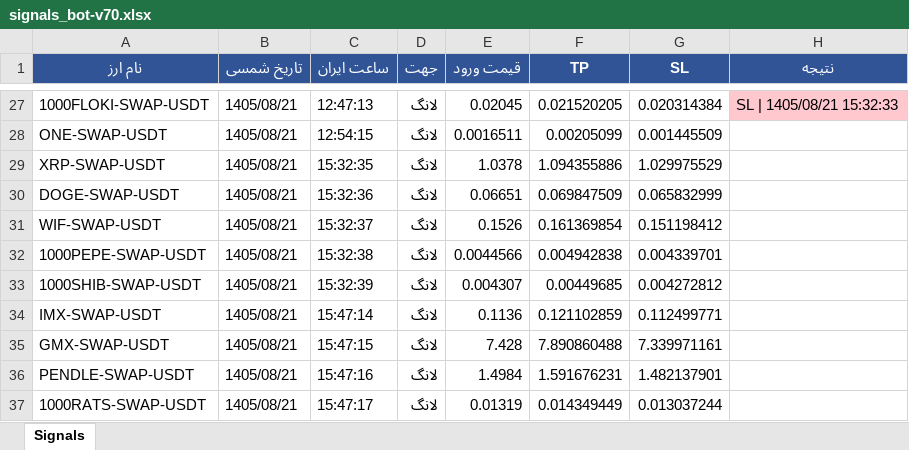
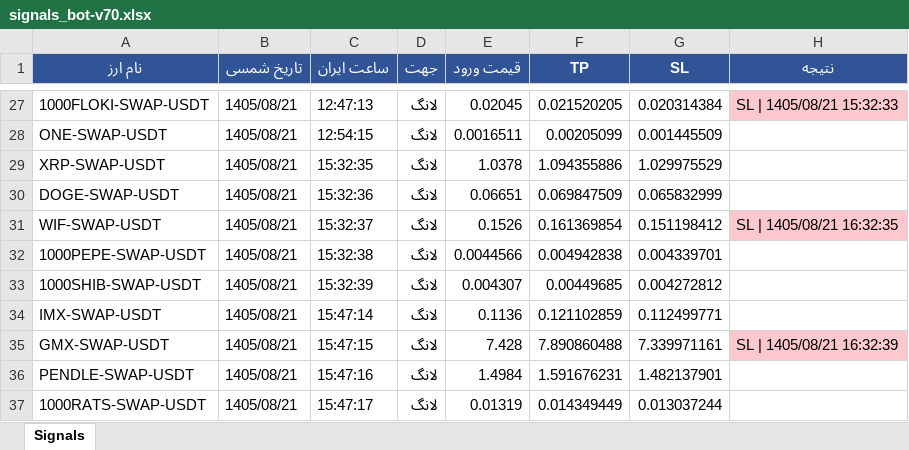
Before and after one commit to cmosircrypto-lang/Crypto-signal-bot, an Excel workbook: signals_bot-v70.xlsx, sheet Signals, drawn as a sheet; only a part is shown, gaps mark what is left out; values as stored, in another font and other column widths than the file's, no borders; the diff names each change by its address in the sheet, - before the commit and + after, or states it on an @@ line.

```diff
--- a/signals_bot-v70.xlsx (sheet Signals)
+++ b/signals_bot-v70.xlsx (sheet Signals)
-H31 (نتیجه): (empty)
+H31 (نتیجه): SL | 1405/08/21 16:32:35
-H31 fill: none
+H31 fill: #FFC7CE
-H35 (نتیجه): (empty)
+H35 (نتیجه): SL | 1405/08/21 16:32:39
-H35 fill: none
+H35 fill: #FFC7CE
```
Also changed, not shown: signals_bot-v10.xlsx, 4 other files.
